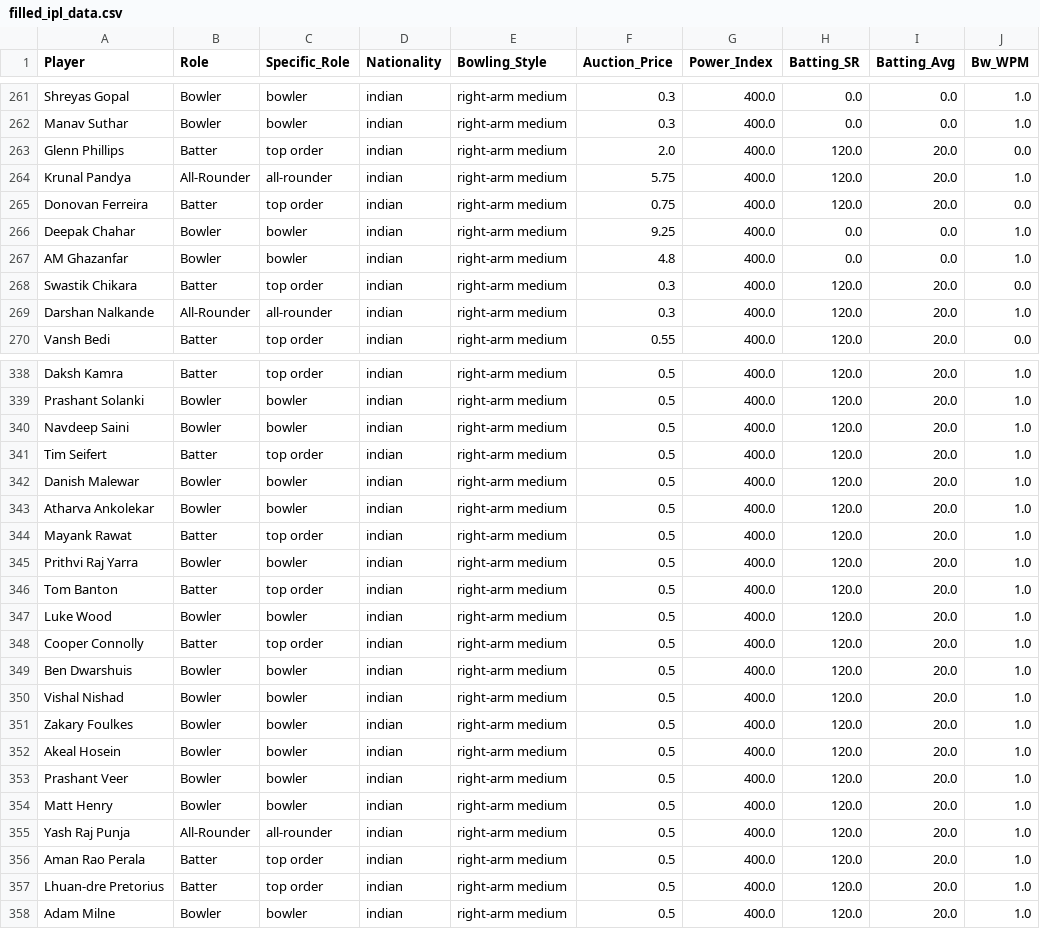
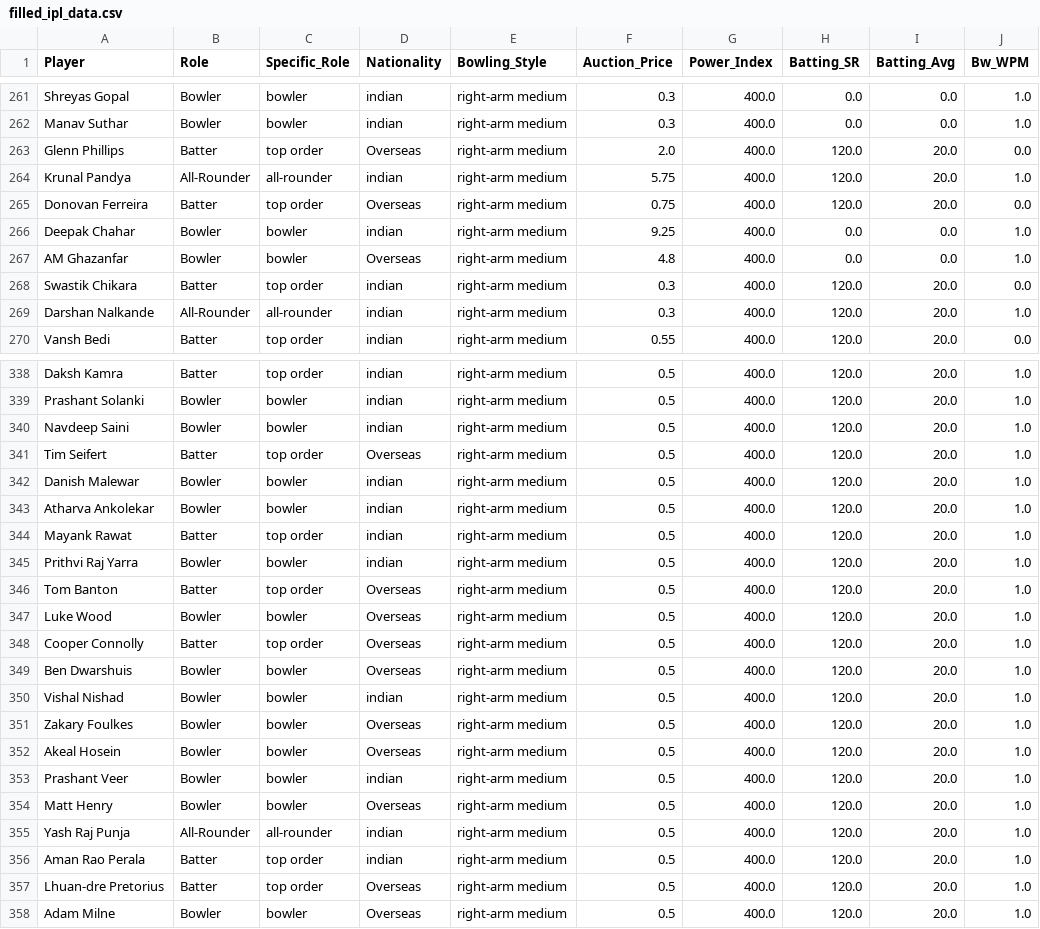
Before and after one commit to Aasim41/ipl-auction-war-room, a CSV file: data/filled_ipl_data.csv, drawn as a sheet; only a part is shown, gaps mark what is left out; the diff covers the shown part only; the diff names each change by its address in the sheet, - before the commit and + after, or states it on an @@ line.

```diff
--- a/data/filled_ipl_data.csv
+++ b/data/filled_ipl_data.csv
-D263 (Nationality): indian
+D263 (Nationality): Overseas
-D265 (Nationality): indian
+D265 (Nationality): Overseas
-D267 (Nationality): indian
+D267 (Nationality): Overseas
-D341 (Nationality): indian
+D341 (Nationality): Overseas
-D346:D349 (Nationality): indian
+D346:D349 (Nationality): Overseas
-D351:D352 (Nationality): indian
+D351:D352 (Nationality): Overseas
-D354 (Nationality): indian
+D354 (Nationality): Overseas
-D357:D358 (Nationality): indian
+D357:D358 (Nationality): Overseas
```
Also changed, not shown: 25 edited cells elsewhere in this file, 1 other file.
